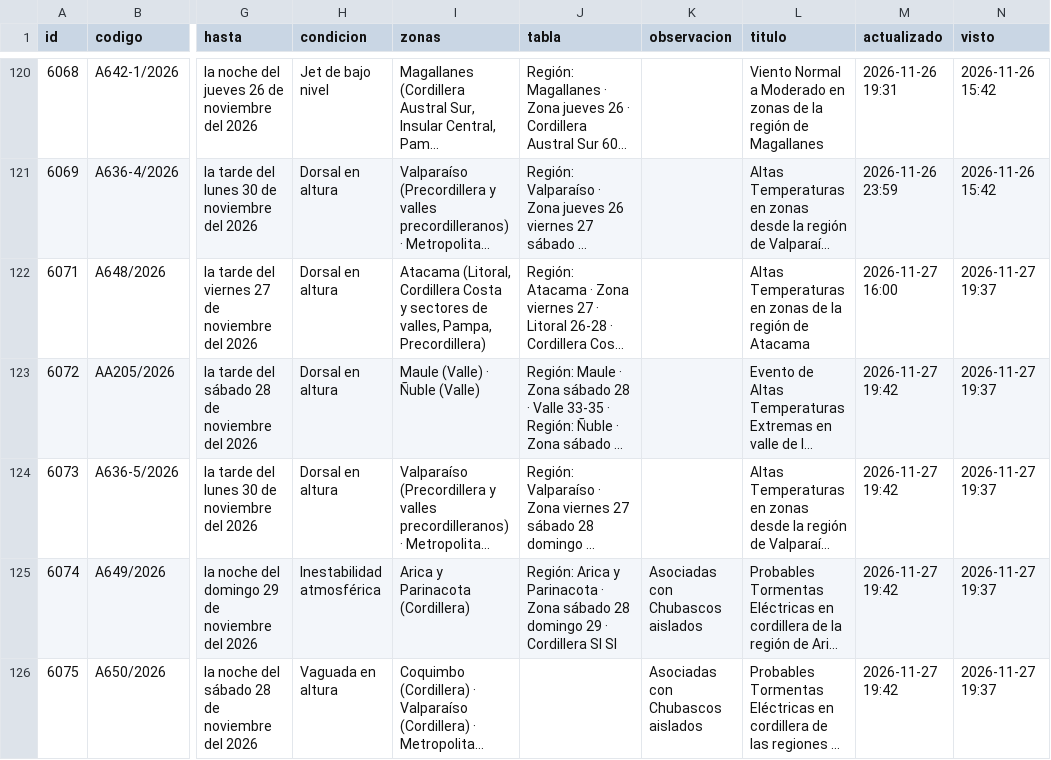
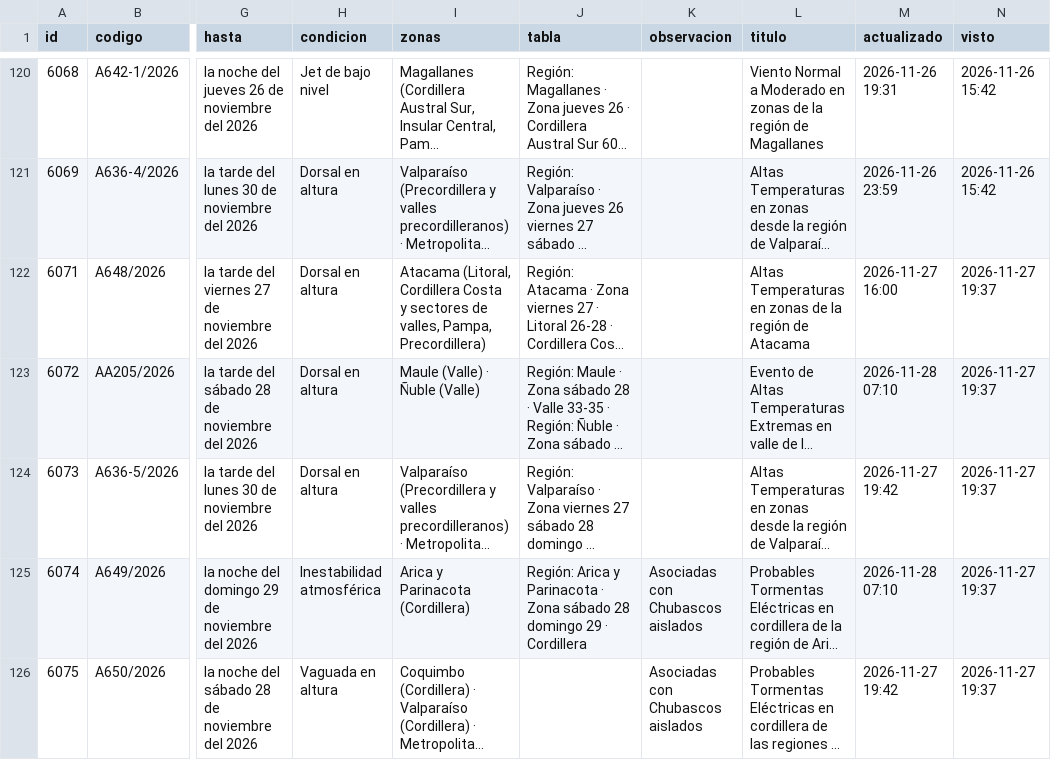
Before and after one commit to PanchoDigevo/earth2-chile-verificacion, a CSV file: estaciones/datos/dmc_pron/aaa.csv, drawn as a sheet; only a part is shown, gaps mark what is left out; long unchanged cells end in …; the diff covers the shown part only; the diff names each change by its address in the sheet, - before the commit and + after, or states it on an @@ line.

```diff
--- a/estaciones/datos/dmc_pron/aaa.csv
+++ b/estaciones/datos/dmc_pron/aaa.csv
-M123 (actualizado): 2026-11-27 19:42
+M123 (actualizado): 2026-11-28 07:10
-J125 (tabla): …· Cordillera SI SI
+J125 (tabla): …· Cordillera
-M125 (actualizado): 2026-11-27 19:42
+M125 (actualizado): 2026-11-28 07:10
```
Also changed, not shown: 2 added rows elsewhere in this file, estaciones/datos/dmc_extremos.csv, estaciones/datos/dmc_pron/boletin.csv, 10 other files.
